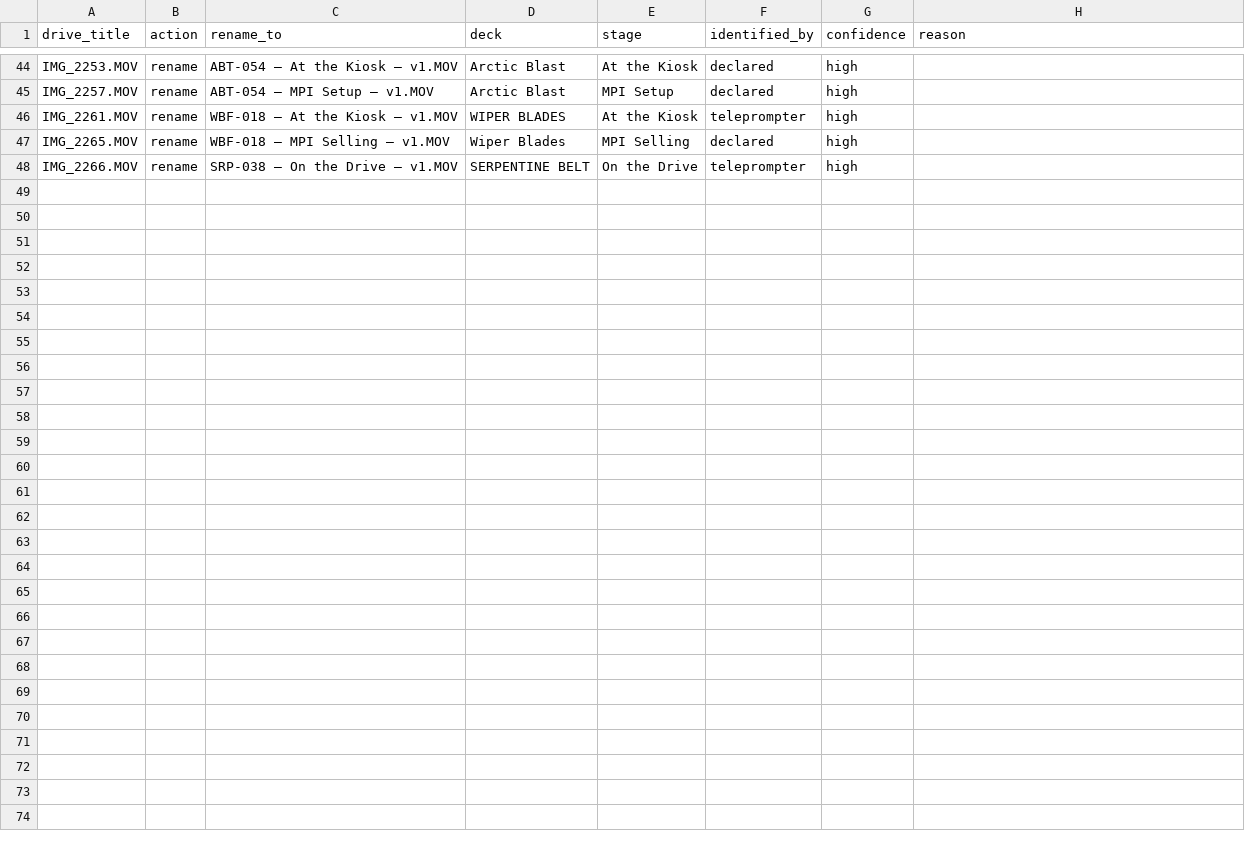
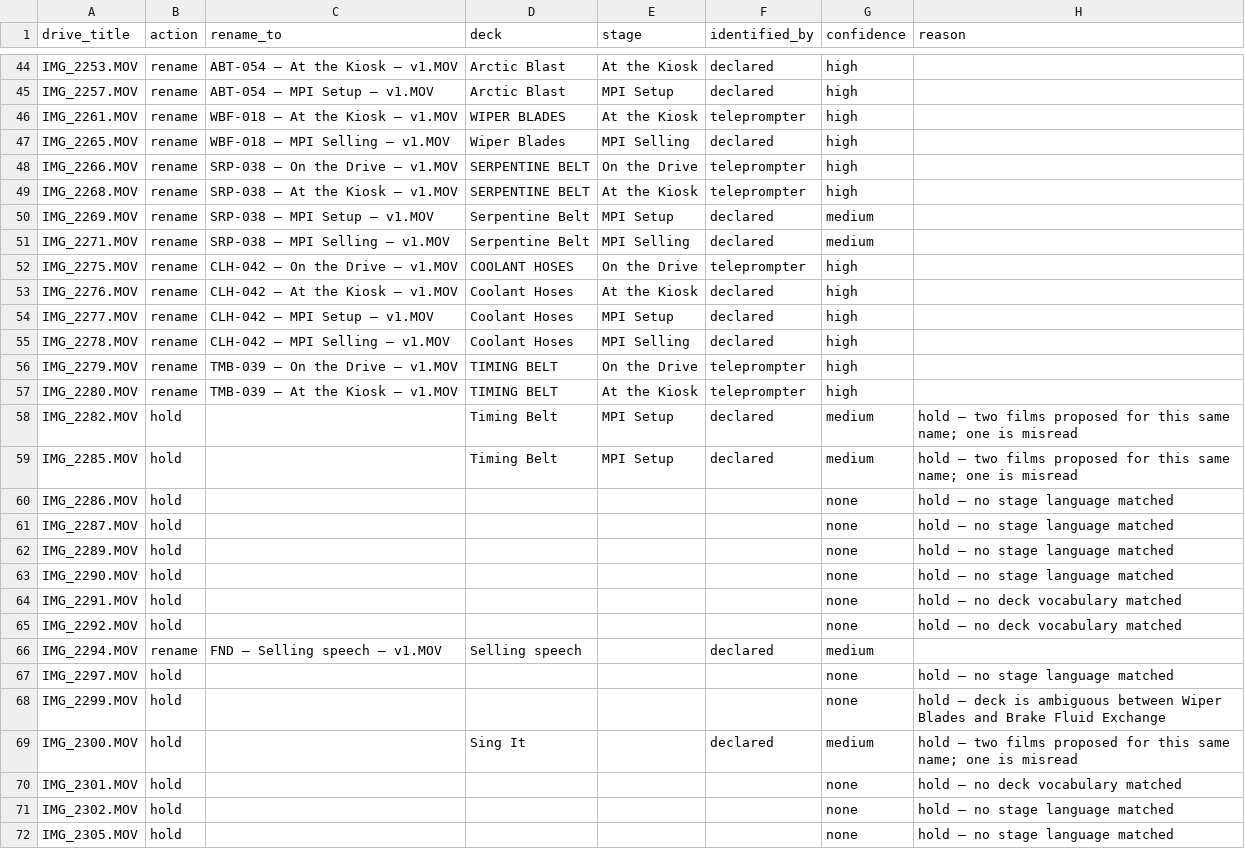
Before and after one commit to ryankelly77/ediagd, a CSV file: reports/dropzone-rename-plan.csv, drawn as a sheet; only a part is shown, gaps mark what is left out; the diff covers the shown part only; the diff names each change by its address in the sheet, - before the commit and + after, or states it on an @@ line.

```diff
--- a/reports/dropzone-rename-plan.csv
+++ b/reports/dropzone-rename-plan.csv
+row 49: IMG_2268.MOV | rename | SRP-038 — At the Kiosk — v1.MOV | SERPENTINE BELT | At the Kiosk | teleprompter | high
+row 50: IMG_2269.MOV | rename | SRP-038 — MPI Setup — v1.MOV | Serpentine Belt | MPI Setup | declared | medium
+row 51: IMG_2271.MOV | rename | SRP-038 — MPI Selling — v1.MOV | Serpentine Belt | MPI Selling | declared | medium
+row 52: IMG_2275.MOV | rename | CLH-042 — On the Drive — v1.MOV | COOLANT HOSES | On the Drive | teleprompter | high
+row 53: IMG_2276.MOV | rename | CLH-042 — At the Kiosk — v1.MOV | Coolant Hoses | At the Kiosk | declared | high
+row 54: IMG_2277.MOV | rename | CLH-042 — MPI Setup — v1.MOV | Coolant Hoses | MPI Setup | declared | high
+row 55: IMG_2278.MOV | rename | CLH-042 — MPI Selling — v1.MOV | Coolant Hoses | MPI Selling | declared | high
+row 56: IMG_2279.MOV | rename | TMB-039 — On the Drive — v1.MOV | TIMING BELT | On the Drive | teleprompter | high
+row 57: IMG_2280.MOV | rename | TMB-039 — At the Kiosk — v1.MOV | TIMING BELT | At the Kiosk | teleprompter | high
+row 58: IMG_2282.MOV | hold |  | Timing Belt | MPI Setup | declared | medium | hold — two films proposed for this same name; one is misread
+row 59: IMG_2285.MOV | hold |  | Timing Belt | MPI Setup | declared | medium | hold — two films proposed for this same name; one is misread
+row 60: IMG_2286.MOV | hold |  |  |  |  | none | hold — no stage language matched
+row 61: IMG_2287.MOV | hold |  |  |  |  | none | hold — no stage language matched
+row 62: IMG_2289.MOV | hold |  |  |  |  | none | hold — no stage language matched
+row 63: IMG_2290.MOV | hold |  |  |  |  | none | hold — no stage language matched
+row 64: IMG_2291.MOV | hold |  |  |  |  | none | hold — no deck vocabulary matched
+row 65: IMG_2292.MOV | hold |  |  |  |  | none | hold — no deck vocabulary matched
+row 66: IMG_2294.MOV | rename | FND — Selling speech — v1.MOV | Selling speech |  | declared | medium
+row 67: IMG_2297.MOV | hold |  |  |  |  | none | hold — no stage language matched
+row 68: IMG_2299.MOV | hold |  |  |  |  | none | hold — deck is ambiguous between Wiper Blades and Brake Fluid Exchange
+row 69: IMG_2300.MOV | hold |  | Sing It |  | declared | medium | hold — two films proposed for this same name; one is misread
+row 70: IMG_2301.MOV | hold |  |  |  |  | none | hold — no deck vocabulary matched
+row 71: IMG_2302.MOV | hold |  |  |  |  | none | hold — no stage language matched
+row 72: IMG_2305.MOV | hold |  |  |  |  | none | hold — no stage language matched
```
Also changed, not shown: 3 edited cells elsewhere in this file, 8 other files.
